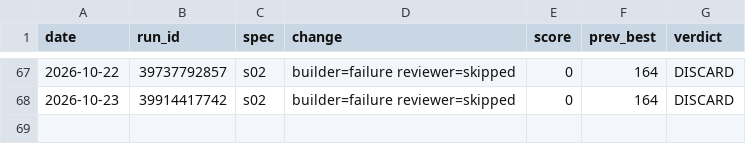
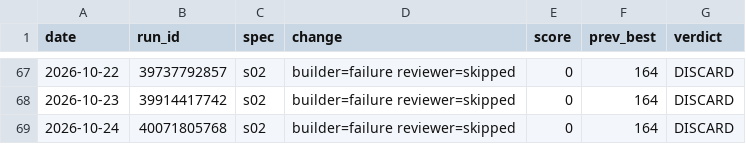
Before and after one commit to MalikJPalamar/Agent-Assembly, a TSV file: centaurion-framework/results.tsv, drawn as a sheet; only a part is shown, gaps mark what is left out; the diff names each change by its address in the sheet, - before the commit and + after, or states it on an @@ line.

Commit message:
log(s02): DISCARD run 40071805768 score 0

```diff
--- a/centaurion-framework/results.tsv
+++ b/centaurion-framework/results.tsv
+row 69: 2026-10-24 | 40071805768 | s02 | builder=failure reviewer=skipped | 0 | 164 | DISCARD
```
